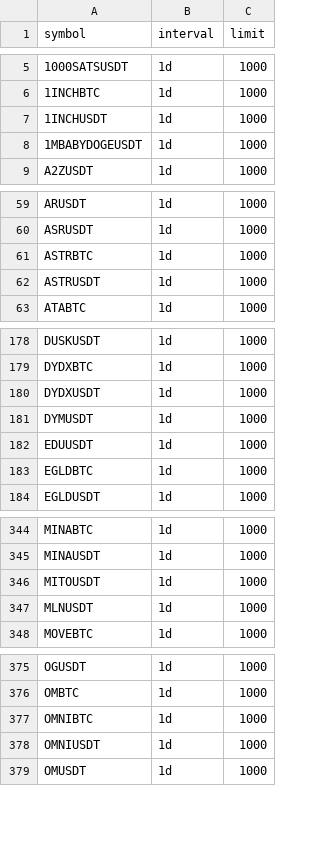
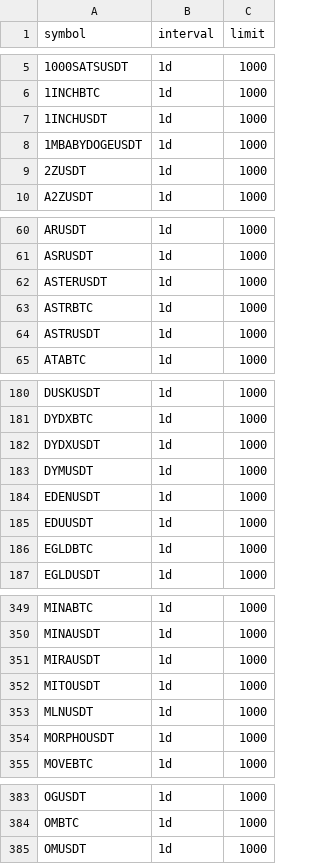
Before and after one commit to siegfried/beholder-binance-config, a CSV file: spot_queries.csv, drawn as a sheet; only a part is shown, gaps mark what is left out; removed rows and columns are numbered as before the commit, all else as after; the diff covers the shown part only; the diff names each change by its address in the sheet, - before the commit and + after, or states it on an @@ line.

```diff
--- a/spot_queries.csv
+++ b/spot_queries.csv
+row 9: 2ZUSDT | 1d | 1000
+row 62: ASTERUSDT | 1d | 1000
+row 184: EDENUSDT | 1d | 1000
+row 351: MIRAUSDT | 1d | 1000
+row 354: MORPHOUSDT | 1d | 1000
-row 377: OMNIBTC | 1d | 1000
-row 378: OMNIUSDT | 1d | 1000
```
Also changed, not shown: 4 added rows and 1 removed row elsewhere in this file, usdm_queries.csv.
